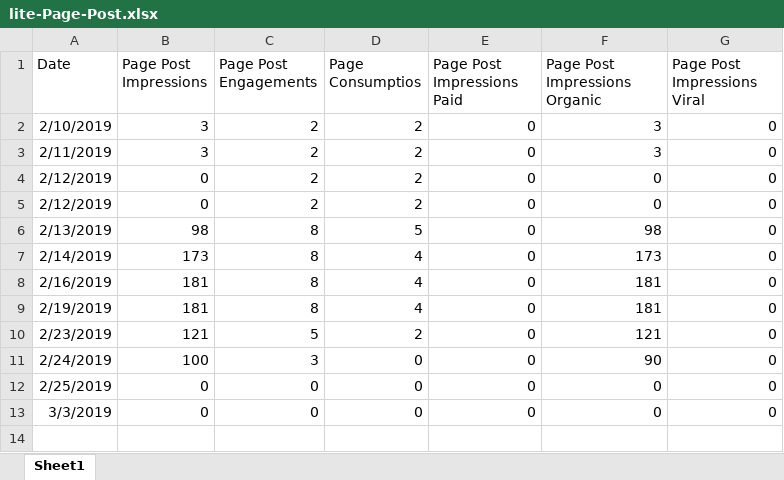
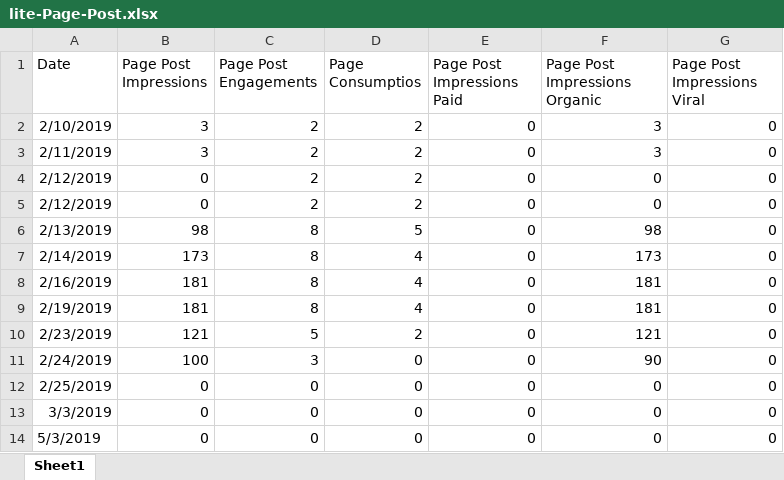
Before and after one commit to gioandreou/thesis-auth, an Excel workbook: excels/lite/lite-Page-Post.xlsx, sheet Sheet1, drawn as a sheet; values as stored, in another font and other column widths than the file's, no borders; the diff names each change by its address in the sheet, - before the commit and + after, or states it on an @@ line.

Commit message:
new excels 8/3

```diff
--- a/excels/lite/lite-Page-Post.xlsx (sheet Sheet1)
+++ b/excels/lite/lite-Page-Post.xlsx (sheet Sheet1)
+row 14: 5/3/2019 | 0 | 0 | 0 | 0 | 0 | 0
```
Also changed, not shown: excels/lite/RegionDF.xlsx, excels/lite/lite-Page-Info.xlsx, 1 other file.
